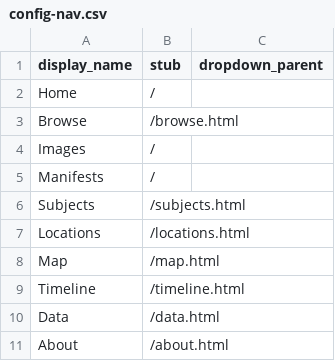
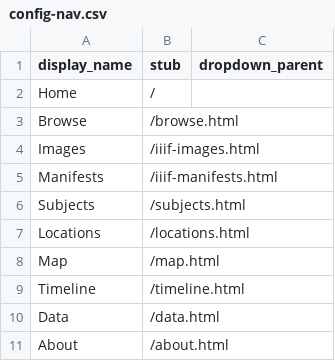
Before and after one commit to kam535/iiif-pages, a CSV file: _data/config-nav.csv, drawn as a sheet.

Commit message:
Update config-nav.csv

```diff
--- a/_data/config-nav.csv
+++ b/_data/config-nav.csv
@@ -3,4 +3,4 @@ Home,/
 Browse,/browse.html
-Images,/
-Manifests,/
+Images,/iiif-images.html
+Manifests,/iiif-manifests.html
 Subjects,/subjects.html
```
